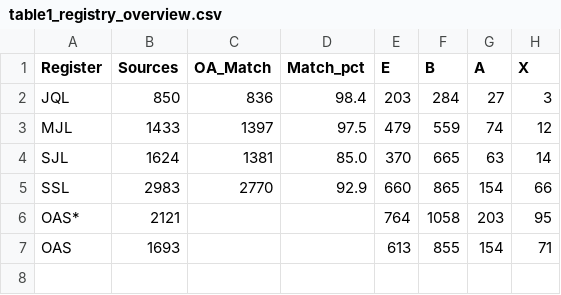
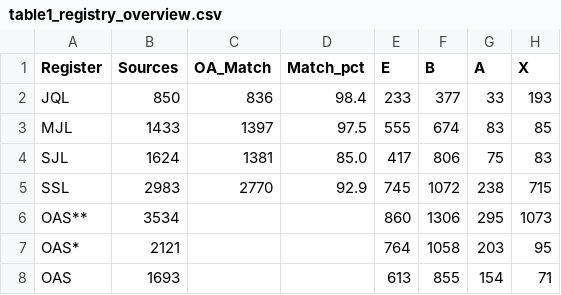
Before and after one commit to LarryCram/EconomicsBusiness, a CSV file: data/table1_registry_overview.csv, drawn as a sheet.

```diff
--- a/data/table1_registry_overview.csv
+++ b/data/table1_registry_overview.csv
@@ -1,6 +1,7 @@
 Register,Sources,OA_Match,Match_pct,E,B,A,X
-JQL,850,836,98.4,203,284,27,3
-MJL,1433,1397,97.5,479,559,74,12
-SJL,1624,1381,85.0,370,665,63,14
-SSL,2983,2770,92.9,660,865,154,66
+JQL,850,836,98.4,233,377,33,193
+MJL,1433,1397,97.5,555,674,83,85
+SJL,1624,1381,85.0,417,806,75,83
+SSL,2983,2770,92.9,745,1072,238,715
+OAS**,3534,,,860,1306,295,1073
 OAS*,2121,,,764,1058,203,95
```
Also changed, not shown: data/sjl_dropped_sources.csv, data/table_dropped_sources.csv, 17 other files.
